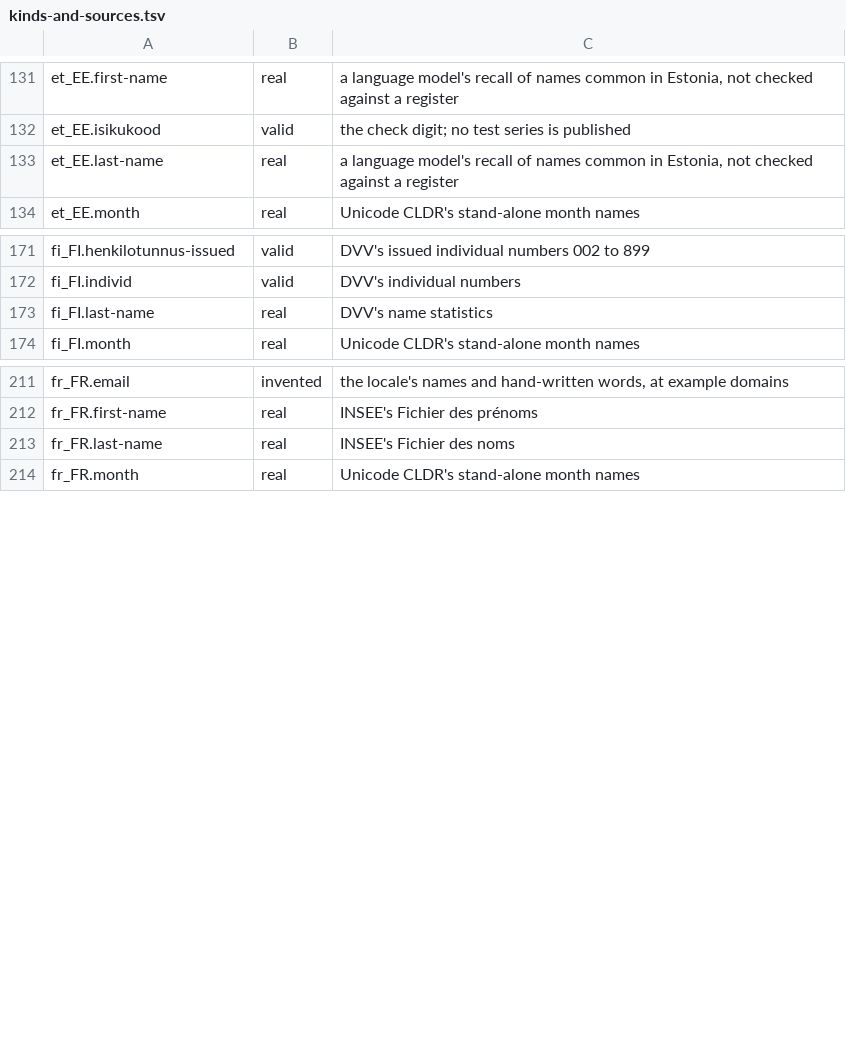
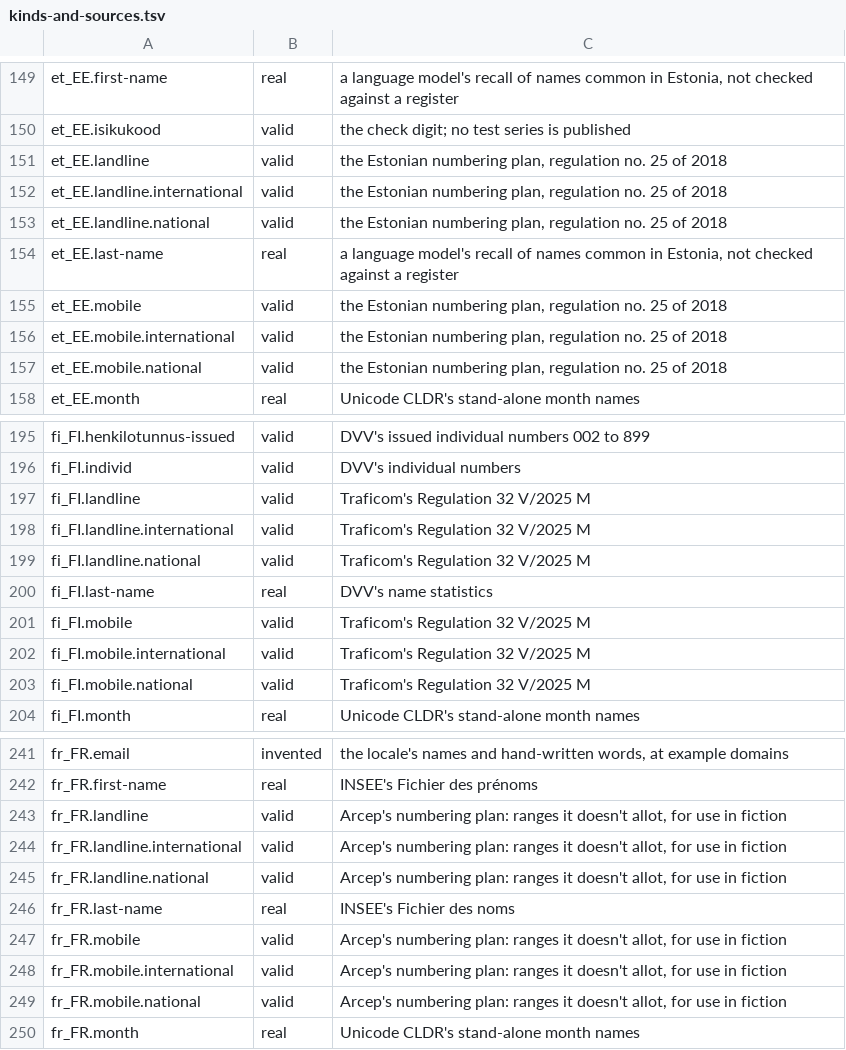
Before and after one commit to larvit/fejkdata, a TSV file: data-listing/kinds-and-sources.tsv, drawn as a sheet; only a part is shown, gaps mark what is left out; the diff covers the shown part only; the diff names each change by its address in the sheet, - before the commit and + after, or states it on an @@ line.

Commit message:
Draw a full mobile and a full fixed number by path in every locale

```diff
--- a/data-listing/kinds-and-sources.tsv
+++ b/data-listing/kinds-and-sources.tsv
+row 151: et_EE.landline | valid | the Estonian numbering plan, regulation no. 25 of 2018
+row 152: et_EE.landline.international | valid | the Estonian numbering plan, regulation no. 25 of 2018
+row 153: et_EE.landline.national | valid | the Estonian numbering plan, regulation no. 25 of 2018
+row 155: et_EE.mobile | valid | the Estonian numbering plan, regulation no. 25 of 2018
+row 156: et_EE.mobile.international | valid | the Estonian numbering plan, regulation no. 25 of 2018
+row 157: et_EE.mobile.national | valid | the Estonian numbering plan, regulation no. 25 of 2018
+row 197: fi_FI.landline | valid | Traficom's Regulation 32 V/2025 M
+row 198: fi_FI.landline.international | valid | Traficom's Regulation 32 V/2025 M
+row 199: fi_FI.landline.national | valid | Traficom's Regulation 32 V/2025 M
+row 201: fi_FI.mobile | valid | Traficom's Regulation 32 V/2025 M
+row 202: fi_FI.mobile.international | valid | Traficom's Regulation 32 V/2025 M
+row 203: fi_FI.mobile.national | valid | Traficom's Regulation 32 V/2025 M
+row 243: fr_FR.landline | valid | Arcep's numbering plan: ranges it doesn't allot, for use in fiction
+row 244: fr_FR.landline.international | valid | Arcep's numbering plan: ranges it doesn't allot, for use in fiction
+row 245: fr_FR.landline.national | valid | Arcep's numbering plan: ranges it doesn't allot, for use in fiction
+row 247: fr_FR.mobile | valid | Arcep's numbering plan: ranges it doesn't allot, for use in fiction
+row 248: fr_FR.mobile.international | valid | Arcep's numbering plan: ranges it doesn't allot, for use in fiction
+row 249: fr_FR.mobile.national | valid | Arcep's numbering plan: ranges it doesn't allot, for use in fiction
```
Also changed, not shown: 48 added rows elsewhere in this file, 42 other files.
